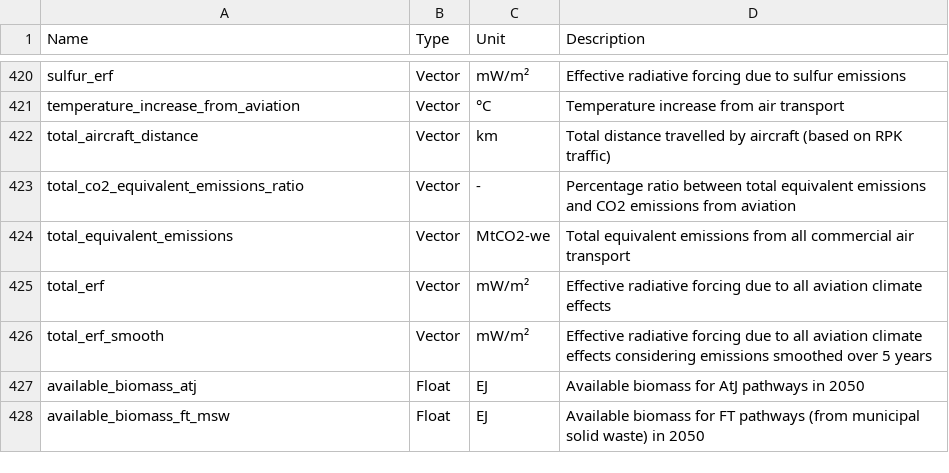
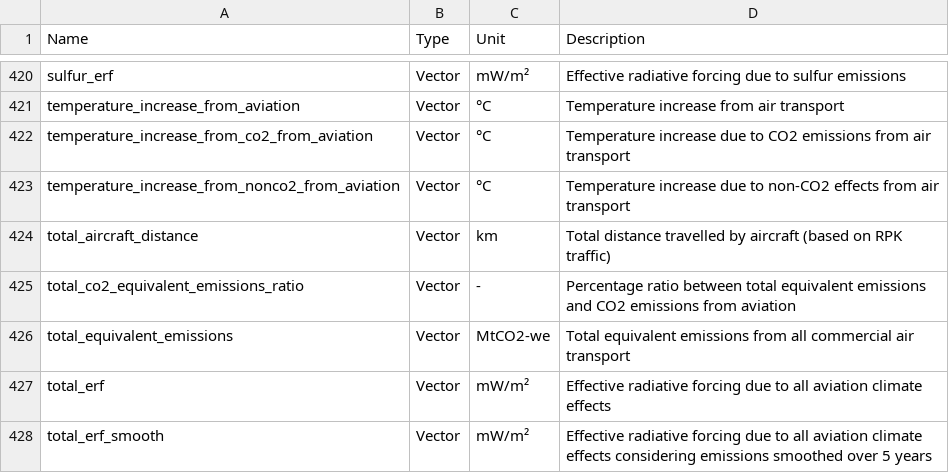
Before and after one commit to AeroMAPS/AeroMAPS, a CSV file: aeromaps/resources/data/data_information.csv, drawn as a sheet; only a part is shown, gaps mark what is left out; the shorter side is filled out with more unchanged rows.

Commit message:
Add temperature per effect calculation

```diff
--- a/aeromaps/resources/data/data_information.csv
+++ b/aeromaps/resources/data/data_information.csv
@@ -421,2 +421,4 @@ sulfur_erf;Vector;mW/m²;Effective radiative forcing due to sulfur emissions
 temperature_increase_from_aviation;Vector;°C;Temperature increase from air transport
+temperature_increase_from_co2_from_aviation;Vector;°C;Temperature increase due to CO2 emissions from air transport
+temperature_increase_from_nonco2_from_aviation;Vector;°C;Temperature increase due to non-CO2 effects from air transport
 total_aircraft_distance;Vector;km;Total distance travelled by aircraft (based on RPK traffic)
```
Also changed, not shown: 6 other files.
